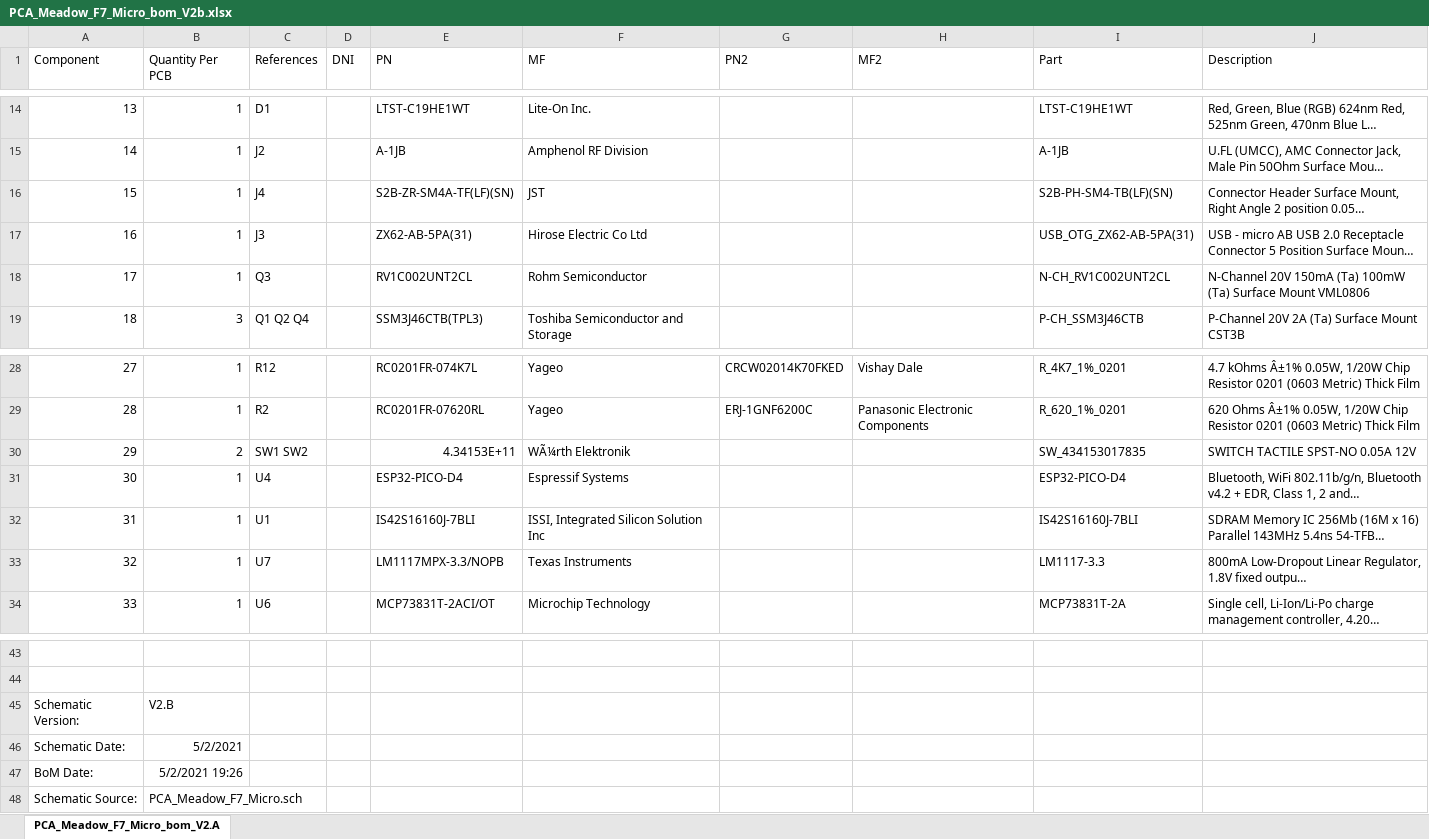
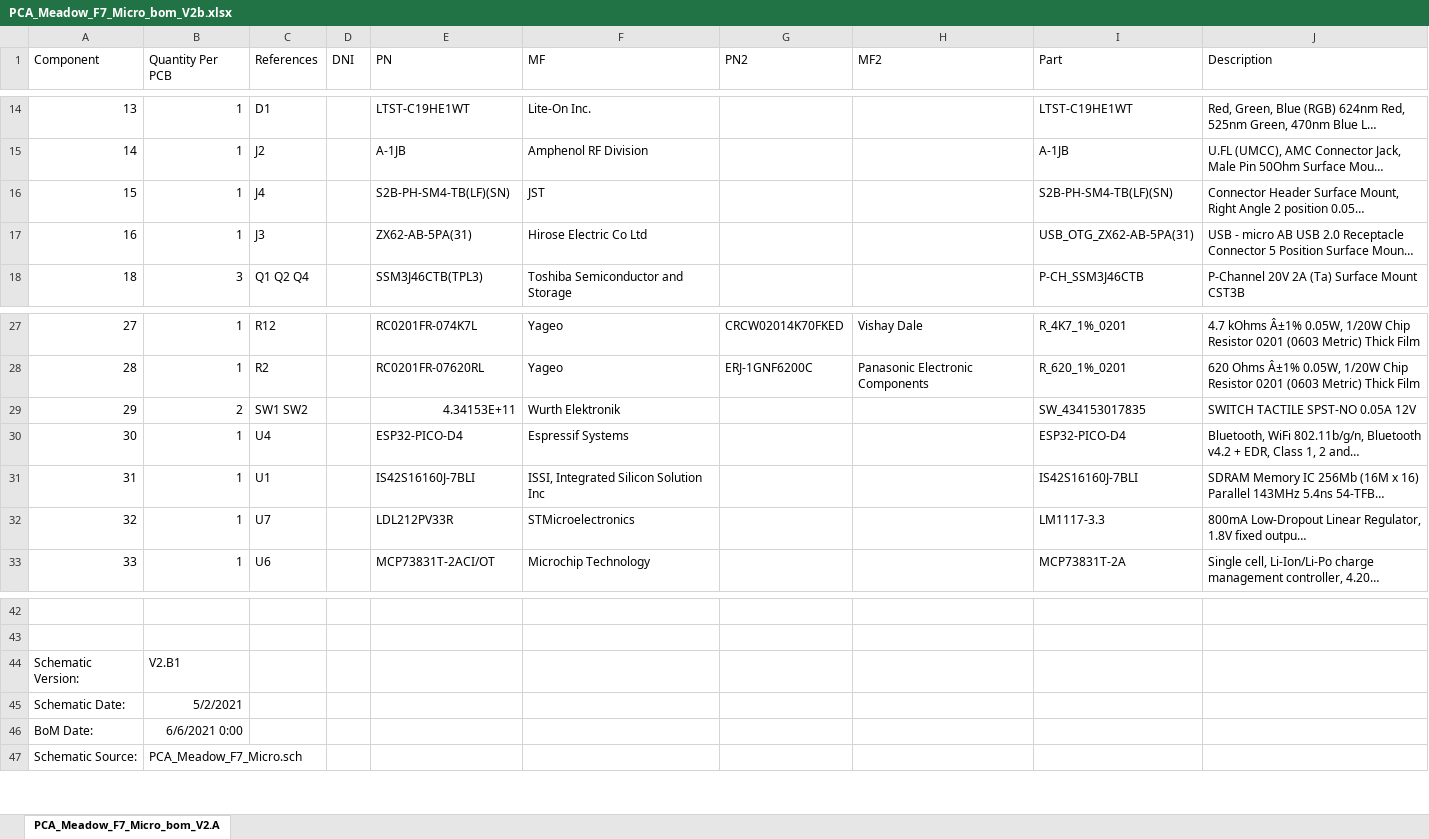
Before and after one commit to WildernessLabs/PCA_Meadow_F7_Feather, an Excel workbook: Assembly/PCA_Meadow_F7_Micro_bom_V2b.xlsx, sheet PCA_Meadow_F7_Micro_bom_V2.A, drawn as a sheet; only a part is shown, gaps mark what is left out; long unchanged cells end in …; values as stored, in another font and other column widths than the file's, no borders; removed rows and columns are numbered as before the commit, all else as after; the diff names each change by its address in the sheet, - before the commit and + after, or states it on an @@ line.

```diff
--- a/Assembly/PCA_Meadow_F7_Micro_bom_V2b.xlsx (sheet PCA_Meadow_F7_Micro_bom_V2.A)
+++ b/Assembly/PCA_Meadow_F7_Micro_bom_V2b.xlsx (sheet PCA_Meadow_F7_Micro_bom_V2.A)
-E16 (PN): S2B-ZR-SM4A-TF(LF)(SN)
+E16 (PN): S2B-PH-SM4-TB(LF)(SN)
-row 18: 17 | 1 | Q3 |  | RV1C002UNT2CL | Rohm Semiconductor |  |  | N-CH_RV1C002UNT2CL | N-Channel 20V 150mA (Ta) 100mW (Ta) Surface Mount VML0806
-F29 (MF): WÃ¼rth Elektronik
+F29 (MF): Wurth Elektronik
-E32 (PN): LM1117MPX-3.3/NOPB
+E32 (PN): LDL212PV33R
-F32 (MF): Texas Instruments
+F32 (MF): STMicroelectronics
-B44 (Quantity Per PCB): V2.B
+B44 (Quantity Per PCB): V2.B1
-B46 (Quantity Per PCB): 5/2/2021 19:26
+B46 (Quantity Per PCB): 6/6/2021 0:00
```
Also changed, not shown: 1 other file.
